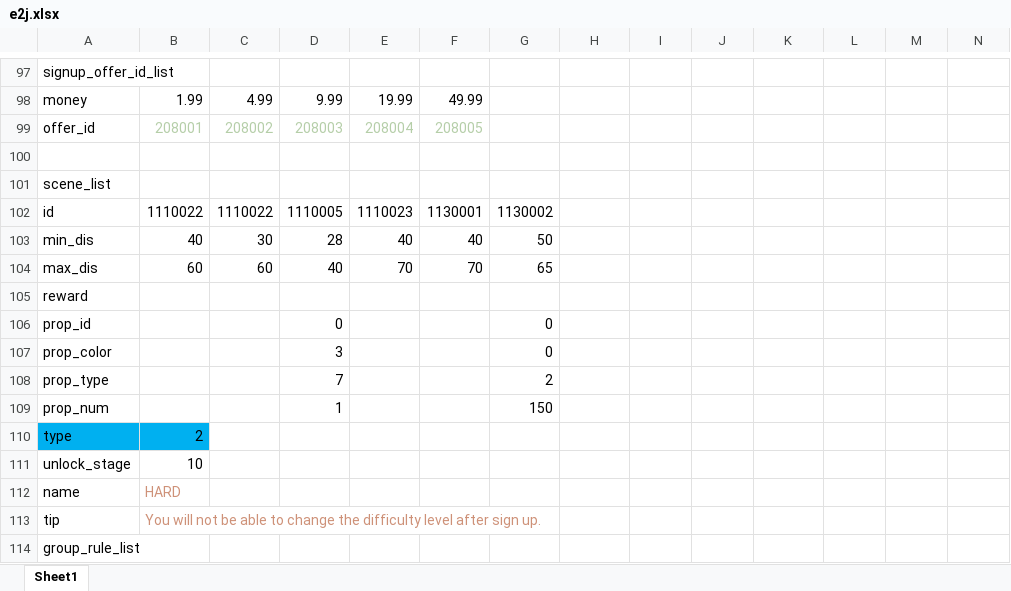
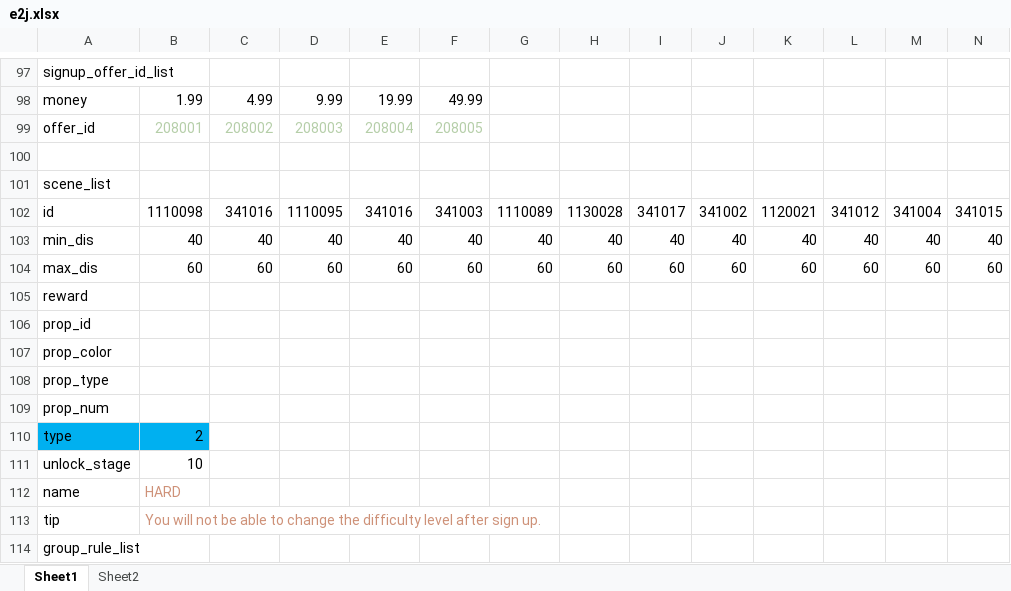
Before and after one commit to IntelHeartPrime/Gamedev_Tools, an Excel workbook: TrickOrTreat/e2j.xlsx, sheet Sheet1, drawn as a sheet; only a part is shown, gaps mark what is left out; values as stored, in another font and other column widths than the file's, no borders; removed rows and columns are numbered as before the commit, all else as after; rows hold the shown columns only; the diff names each change by its address in the sheet, - before the commit and + after, or states it on an @@ line.

```diff
--- a/TrickOrTreat/e2j.xlsx (sheet Sheet1)
+++ b/TrickOrTreat/e2j.xlsx (sheet Sheet1)
+sheet tab: Sheet2
-row 102: id | 1110022 | 1110022 | 1110005 | 1110023 | 1130001 | 1130002
-row 103: min_dis | 40 | 30 | 28 | 40 | 40 | 50
-row 104: max_dis | 60 | 60 | 40 | 70 | 70 | 65
+row 102: id | 1110098 | 341016 | 1110095 | 341016 | 341003 | 1110089 | 1130028 | 341017 | 341002 | 1120021 | 341012 | 341004 | 341015
+row 103: min_dis | 40 | 40 | 40 | 40 | 40 | 40 | 40 | 40 | 40 | 40 | 40 | 40 | 40
+row 104: max_dis | 60 | 60 | 60 | 60 | 60 | 60 | 60 | 60 | 60 | 60 | 60 | 60 | 60
-D106: 0
+D106: (empty)
-G106:G107: 0
+G106:G107: (empty)
-D107: 3
+D107: (empty)
-D108: 7
+D108: (empty)
-G108: 2
+G108: (empty)
-D109: 1
+D109: (empty)
-G109: 150
+G109: (empty)
```
Also changed, not shown: CourseCardSystem/HomeFieldConfig.xlsx, 3 other files.
